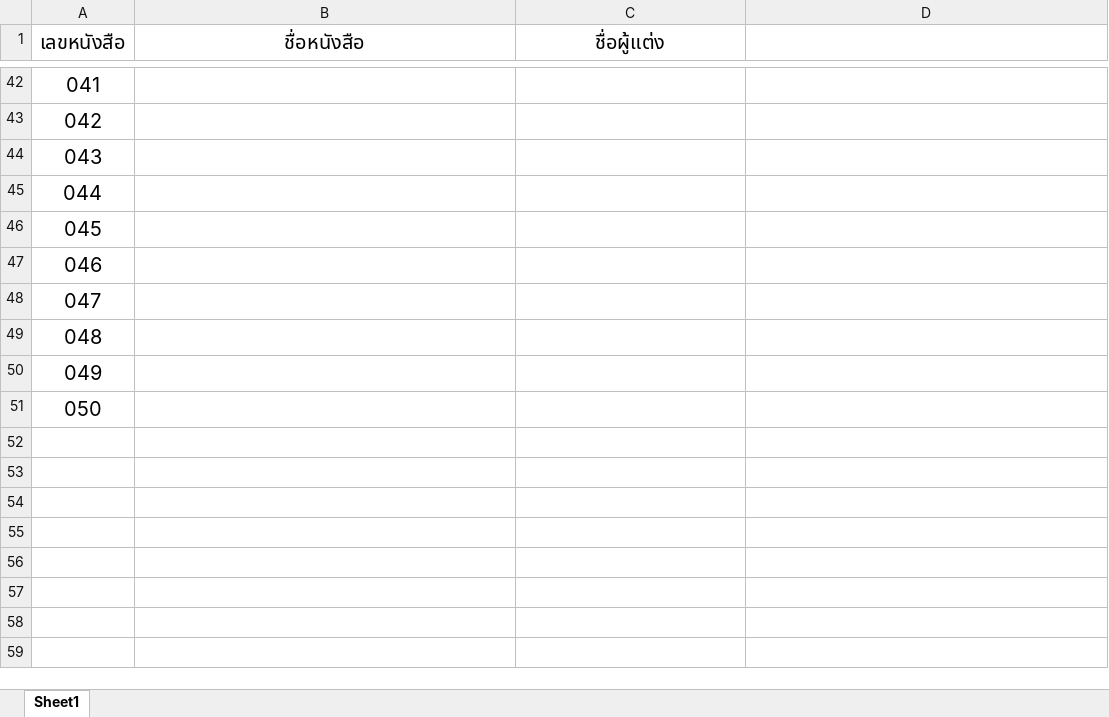
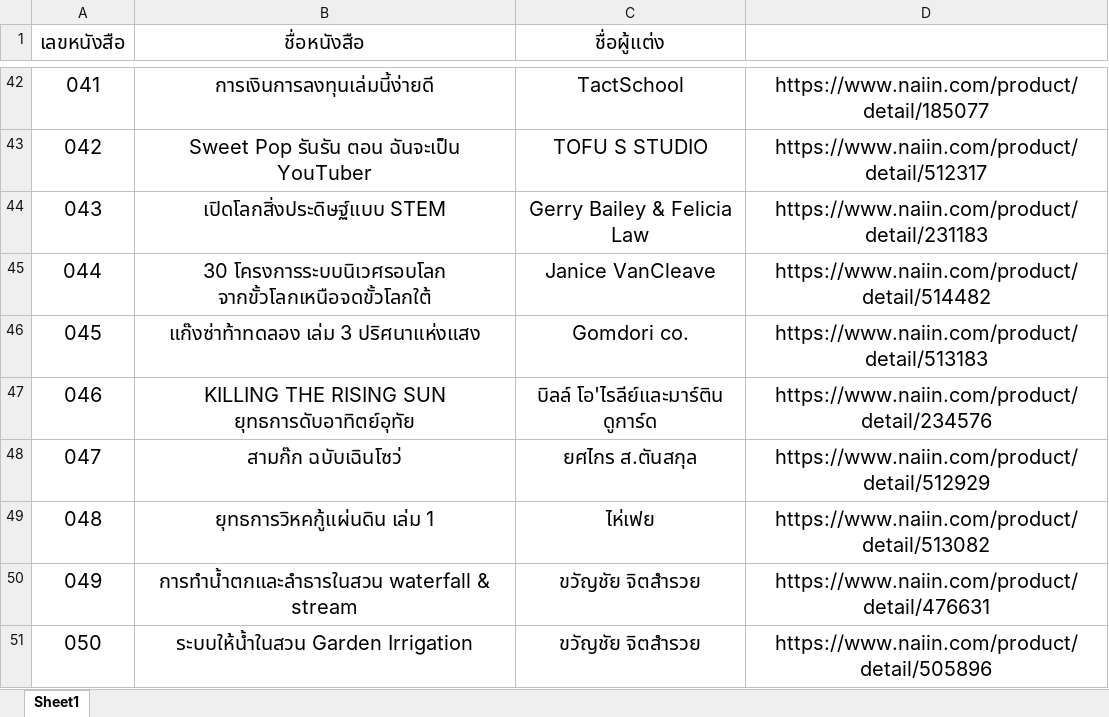
Before and after one commit to Puwanut/OOP-project, an Excel workbook: oop-project/src/image/book/Bookname.xlsx, sheet Sheet1, drawn as a sheet; only a part is shown, gaps mark what is left out; values as stored, in another font and other column widths than the file's, no borders; the diff covers the shown part only; the diff names each change by its address in the sheet, - before the commit and + after, or states it on an @@ line.

```diff
--- a/oop-project/src/image/book/Bookname.xlsx (sheet Sheet1)
+++ b/oop-project/src/image/book/Bookname.xlsx (sheet Sheet1)
-B42 (ชื่อหนังสือ): (empty)
+B42 (ชื่อหนังสือ): การเงินการลงทุนเล่มนี้ง่ายดี
-C42 (ชื่อผู้แต่ง): (empty)
+C42 (ชื่อผู้แต่ง): TactSchool
-D42: (empty)
+D42: https://www.naiin.com/product/detail/185077
-B43 (ชื่อหนังสือ): (empty)
+B43 (ชื่อหนังสือ): Sweet Pop รันรัน ตอน ฉันจะเป็น YouTuber
-C43 (ชื่อผู้แต่ง): (empty)
+C43 (ชื่อผู้แต่ง): TOFU S STUDIO
-D43: (empty)
+D43: https://www.naiin.com/product/detail/512317
-B44 (ชื่อหนังสือ): (empty)
+B44 (ชื่อหนังสือ): เปิดโลกสิ่งประดิษฐ์แบบ STEM
-C44 (ชื่อผู้แต่ง): (empty)
+C44 (ชื่อผู้แต่ง): Gerry Bailey & Felicia Law
-D44: (empty)
+D44: https://www.naiin.com/product/detail/231183
-B45 (ชื่อหนังสือ): (empty)
+B45 (ชื่อหนังสือ): 30 โครงการระบบนิเวศรอบโลก จากขั้วโลกเหนือจดขั้วโลกใต้
-C45 (ชื่อผู้แต่ง): (empty)
+C45 (ชื่อผู้แต่ง): Janice VanCleave
-D45: (empty)
+D45: https://www.naiin.com/product/detail/514482
-B46 (ชื่อหนังสือ): (empty)
+B46 (ชื่อหนังสือ): แก๊งซ่าท้าทดลอง เล่ม 3 ปริศนาแห่งแสง
-C46 (ชื่อผู้แต่ง): (empty)
+C46 (ชื่อผู้แต่ง): Gomdori co.
-D46: (empty)
+D46: https://www.naiin.com/product/detail/513183
-B47 (ชื่อหนังสือ): (empty)
+B47 (ชื่อหนังสือ): KILLING THE RISING SUN ยุทธการดับอาทิตย์อุทัย
-C47 (ชื่อผู้แต่ง): (empty)
+C47 (ชื่อผู้แต่ง): บิลล์ โอ'ไรลีย์และมาร์ติน ดูการ์ด
-D47: (empty)
+D47: https://www.naiin.com/product/detail/234576
-B48 (ชื่อหนังสือ): (empty)
+B48 (ชื่อหนังสือ): สามก๊ก ฉบับเฉินโซว่
-C48 (ชื่อผู้แต่ง): (empty)
+C48 (ชื่อผู้แต่ง): ยศไกร ส.ตันสกุล
-D48: (empty)
+D48: https://www.naiin.com/product/detail/512929
-B49 (ชื่อหนังสือ): (empty)
+B49 (ชื่อหนังสือ): ยุทธการวิหคกู้แผ่นดิน เล่ม 1
-C49 (ชื่อผู้แต่ง): (empty)
+C49 (ชื่อผู้แต่ง): ไห่เฟย
-D49: (empty)
+D49: https://www.naiin.com/product/detail/513082
-B50 (ชื่อหนังสือ): (empty)
+B50 (ชื่อหนังสือ): การทำน้ำตกและลำธารในสวน waterfall & stream
-C50:C51 (ชื่อผู้แต่ง): (empty)
+C50:C51 (ชื่อผู้แต่ง): ขวัญชัย จิตสำรวย
-D50: (empty)
+D50: https://www.naiin.com/product/detail/476631
-B51 (ชื่อหนังสือ): (empty)
+B51 (ชื่อหนังสือ): ระบบให้น้ำในสวน Garden Irrigation
-D51: (empty)
+D51: https://www.naiin.com/product/detail/505896
```
Also changed, not shown: 36 edited cells elsewhere in this sheet.
